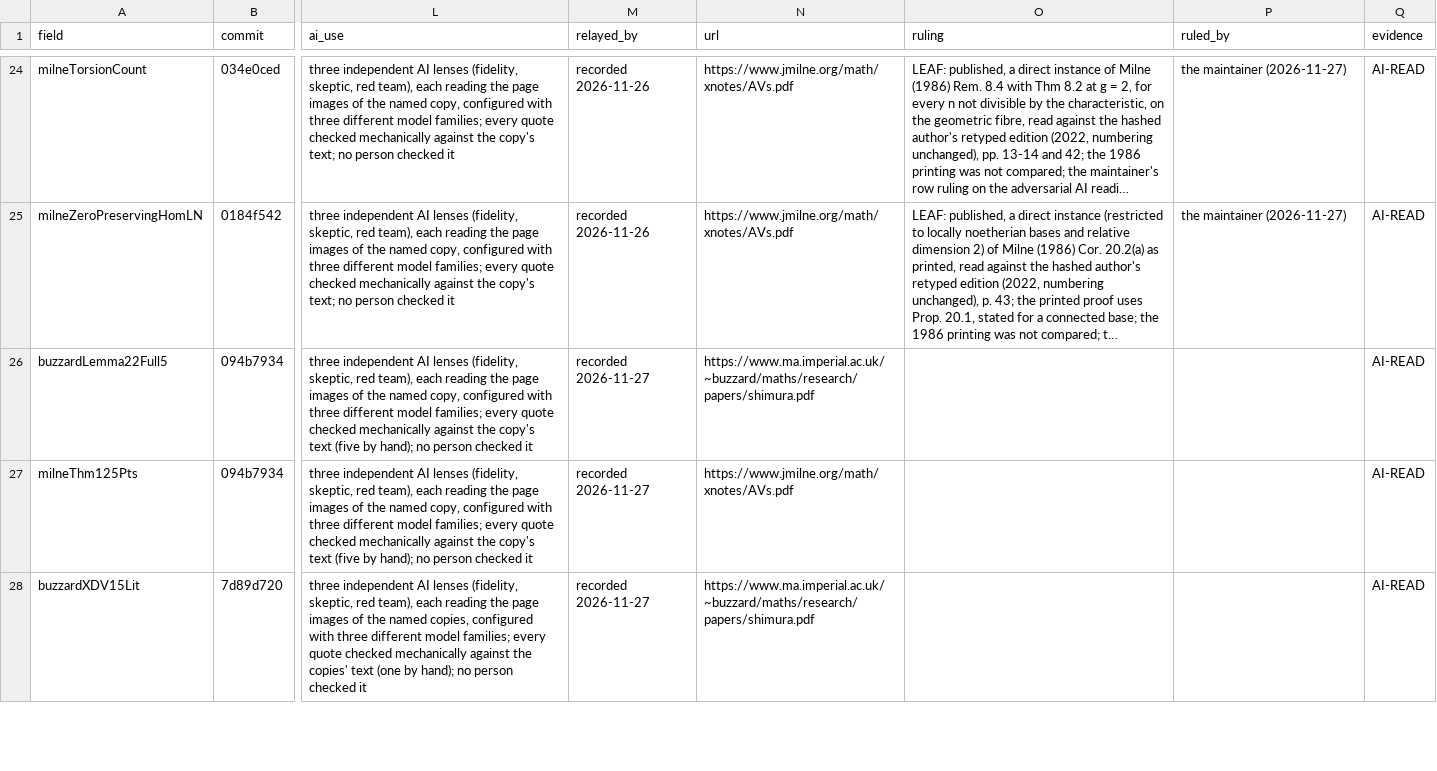
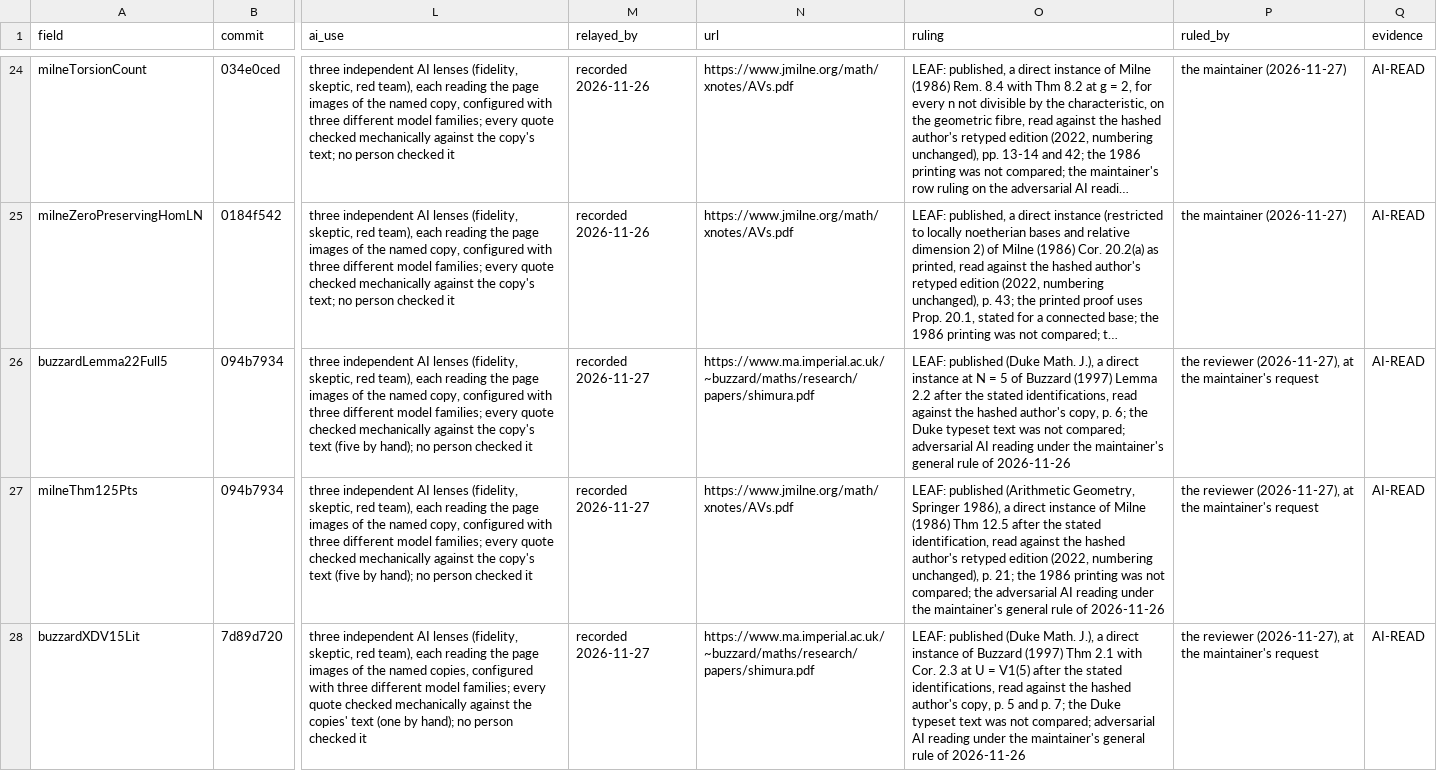
Before and after one commit to CheyLoveday/diophantine-z-q, a TSV file: docs/one-proof/reviews.tsv, drawn as a sheet; only a part is shown, gaps mark what is left out; long unchanged cells end in …; the diff covers the shown part only; the diff names each change by its address in the sheet, - before the commit and + after, or states it on an @@ line.

Commit message:
Records: LEAF ruling on five rows read in the y3 adversarial readings (F2, F3 rows), no count change
egaIV1757SmoothNormal and raynaudLNM119Normal (#248: EGA IV4 Prop. (17.5.7), journal text; Raynaud, LNM 119 (1970),
Ch. XI, p. 159, ruled a published source by the maintainer on 2026-11-27), and buzzardXDV15Lit, buzzardLemma22Full5 and
milneThm125Pts (#242), are rated LEAF on their adversarial AI readings (evidence AI-READ; docs/research/
y3-adversarial-readings.md, sections 8-11): kinds.tsv strict and strictest LEAF, flag_class note, the flag and rated_by
naming the copy read and what was not compared; the ruling and ruled_by cells of their reviews.tsv rows. Boards
re-rendered (render_open.py, --check ok; vault_chapter/gen.py).

```diff
--- a/docs/one-proof/reviews.tsv
+++ b/docs/one-proof/reviews.tsv
-O26 (ruling): (empty)
+O26 (ruling): LEAF: published (Duke Math. J.), a direct instance at N = 5 of Buzzard (1997) Lemma 2.2 after the stated identifications, read against the hashed author's copy, p. 6; the Duke typeset text was not compared; adversarial AI reading under the maintainer's general rule of 2026-11-26
-P26:P28 (ruled_by): (empty)
+P26:P28 (ruled_by): the reviewer (2026-11-27), at the maintainer's request
-O27 (ruling): (empty)
+O27 (ruling): LEAF: published (Arithmetic Geometry, Springer 1986), a direct instance of Milne (1986) Thm 12.5 after the stated identification, read against the hashed author's retyped edition (2022, numbering unchanged), p. 21; the 1986 printing was not compared; the adversarial AI reading under the maintainer's general rule of 2026-11-26
-O28 (ruling): (empty)
+O28 (ruling): LEAF: published (Duke Math. J.), a direct instance of Buzzard (1997) Thm 2.1 with Cor. 2.3 at U = V1(5) after the stated identifications, read against the hashed author's copy, p. 5 and p. 7; the Duke typeset text was not compared; adversarial AI reading under the maintainer's general rule of 2026-11-26
```
Also changed, not shown: 4 edited cells elsewhere in this file, docs/one-proof/kinds.tsv, 10 other files.
